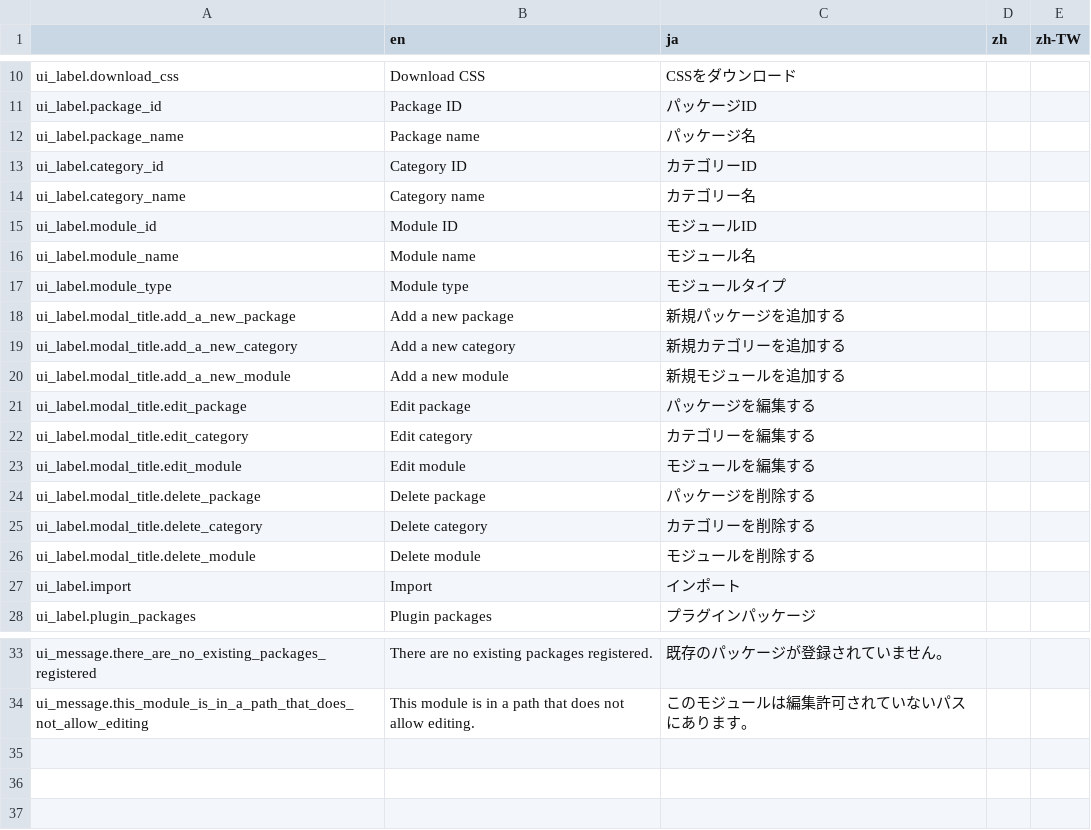
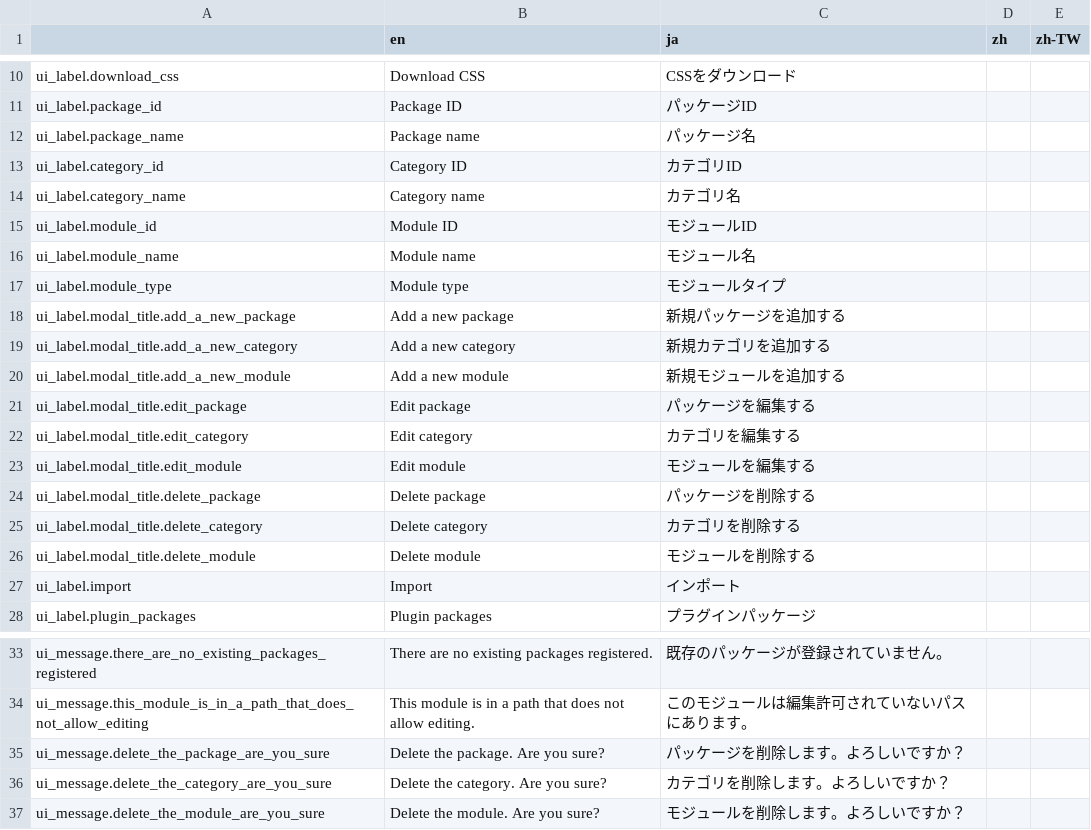
Before and after one commit to pickles2/lib-px2-module-editor, a CSV file: data/language.csv, drawn as a sheet; only a part is shown, gaps mark what is left out.

Commit message:
Refactor UI messages and remove commented code in category, module, and package management
- Updated modal titles and button texts to use localized labels in addNewCategory.
- Removed commented console logs in addNewPackage, deleteCategory, deleteModule, and deletePackage.
- Changed static confirmation messages in deleteCategory, deleteModule, and deletePackage templates to use localized messages.

```diff
--- a/data/language.csv
+++ b/data/language.csv
@@ -12,4 +12,4 @@ ui_label.package_id,Package ID,パッケージID,,
 ui_label.package_name,Package name,パッケージ名,,
-ui_label.category_id,Category ID,カテゴリーID,,
-ui_label.category_name,Category name,カテゴリー名,,
+ui_label.category_id,Category ID,カテゴリID,,
+ui_label.category_name,Category name,カテゴリ名,,
 ui_label.module_id,Module ID,モジュールID,,
@@ -18,9 +18,9 @@ ui_label.module_type,Module type,モジュールタイプ,,
 ui_label.modal_title.add_a_new_package,Add a new package,新規パッケージを追加する,,
-ui_label.modal_title.add_a_new_category,Add a new category,新規カテゴリーを追加する,,
+ui_label.modal_title.add_a_new_category,Add a new category,新規カテゴリを追加する,,
 ui_label.modal_title.add_a_new_module,Add a new module,新規モジュールを追加する,,
 ui_label.modal_title.edit_package,Edit package,パッケージを編集する,,
-ui_label.modal_title.edit_category,Edit category,カテゴリーを編集する,,
+ui_label.modal_title.edit_category,Edit category,カテゴリを編集する,,
 ui_label.modal_title.edit_module,Edit module,モジュールを編集する,,
 ui_label.modal_title.delete_package,Delete package,パッケージを削除する,,
-ui_label.modal_title.delete_category,Delete category,カテゴリーを削除する,,
+ui_label.modal_title.delete_category,Delete category,カテゴリを削除する,,
 ui_label.modal_title.delete_module,Delete module,モジュールを削除する,,
@@ -34 +34,4 @@ ui_message.there_are_no_existing_packages_registered,There are no existing packa
 ui_message.this_module_is_in_a_path_that_does_not_allow_editing,This module is in a path that does not allow editing.,このモジュールは編集許可されていないパスにあります。,,
+ui_message.delete_the_package_are_you_sure,Delete the package. Are you sure?,パッケージを削除します。よろしいですか？,,
+ui_message.delete_the_category_are_you_sure,Delete the category. Are you sure?,カテゴリを削除します。よろしいですか？,,
+ui_message.delete_the_module_are_you_sure,Delete the module. Are you sure?,モジュールを削除します。よろしいですか？,,
```
Also changed, not shown: 9 other files.
